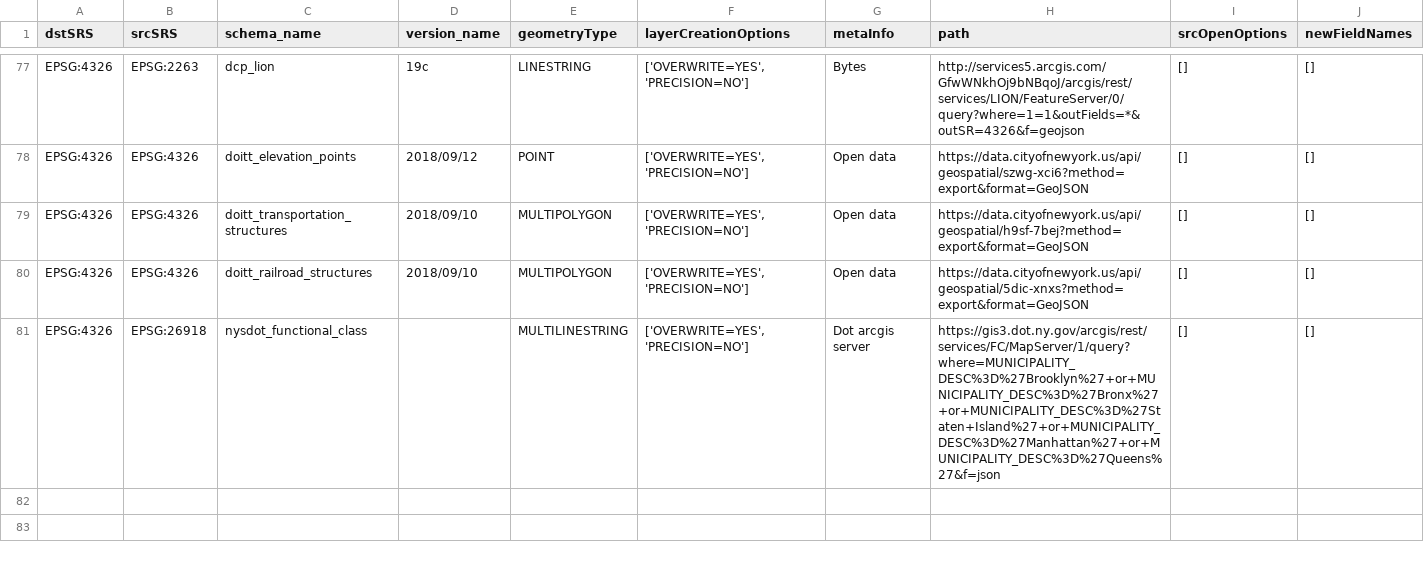
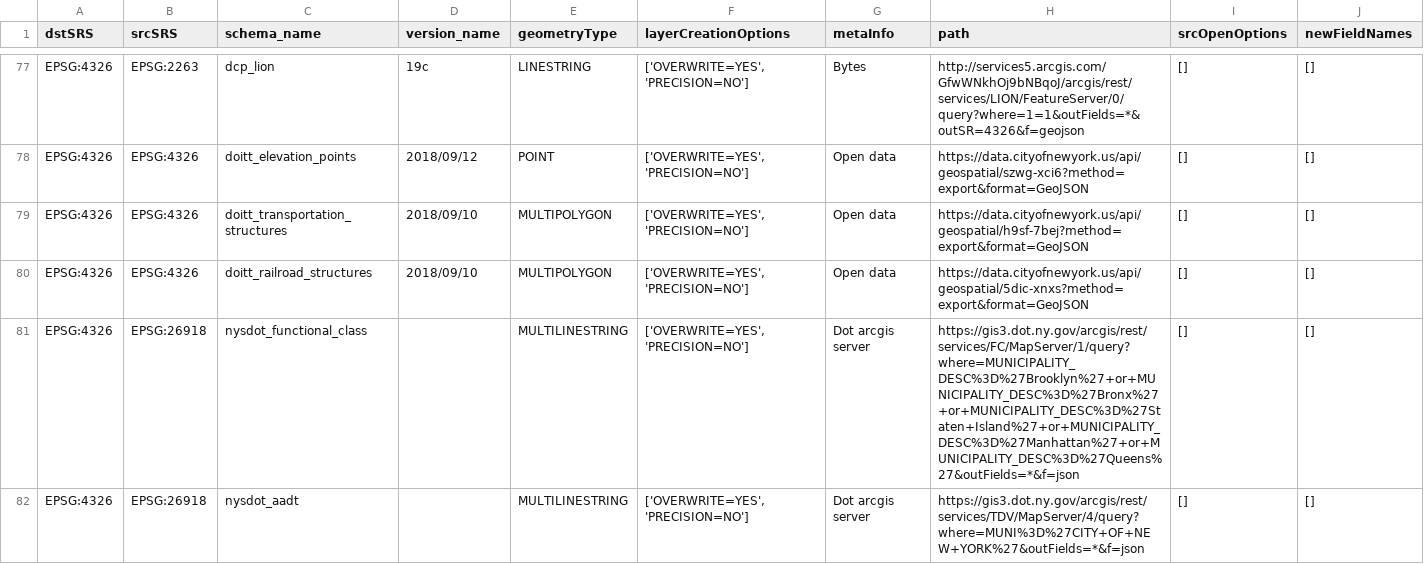
Before and after one commit to NYCPlanning/recipes, a CSV file: recipes/recipes.csv, drawn as a sheet; only a part is shown, gaps mark what is left out.

Commit message:
update add addt

```diff
--- a/recipes/recipes.csv
+++ b/recipes/recipes.csv
@@ -80,2 +80,3 @@
 "EPSG:4326","EPSG:4326","doitt_railroad_structures","2018/09/10","MULTIPOLYGON","['OVERWRITE=YES', 'PRECISION=NO']","Open data","https://data.cityofnewyork.us/api/geospatial/5dic-xnxs?method=export&format=GeoJSON","[]","[]"
-"EPSG:4326","EPSG:26918","nysdot_functional_class",,"MULTILINESTRING","['OVERWRITE=YES', 'PRECISION=NO']","Dot arcgis server ","https://gis3.dot.ny.gov/arcgis/rest/services/FC/MapServer/1/query?where=MUNICIPALITY_DESC%3D%27Brooklyn%27+or+MUNICIPALITY_DESC%3D%27Bronx%27+or+MUNICIPALITY_DESC%3D%27Staten+Island%27+or+MUNICIPALITY_DESC%3D%27Manhattan%27+or+MUNICIPALITY_DESC%3D%27Queens%27&f=json","[]","[]"
+"EPSG:4326","EPSG:26918","nysdot_functional_class",,"MULTILINESTRING","['OVERWRITE=YES', 'PRECISION=NO']","Dot arcgis server ","https://gis3.dot.ny.gov/arcgis/rest/services/FC/MapServer/1/query?where=MUNICIPALITY_DESC%3D%27Brooklyn%27+or+MUNICIPALITY_DESC%3D%27Bronx%27+or+MUNICIPALITY_DESC%3D%27Staten+Island%27+or+MUNICIPALITY_DESC%3D%27Manhattan%27+or+MUNICIPALITY_DESC%3D%27Queens%27&outFields=*&f=json","[]","[]"
+"EPSG:4326","EPSG:26918","nysdot_aadt",,"MULTILINESTRING","['OVERWRITE=YES', 'PRECISION=NO']","Dot arcgis server ","https://gis3.dot.ny.gov/arcgis/rest/services/TDV/MapServer/4/query?where=MUNI%3D%27CITY+OF+NEW+YORK%27&outFields=*&f=json","[]","[]"
```
